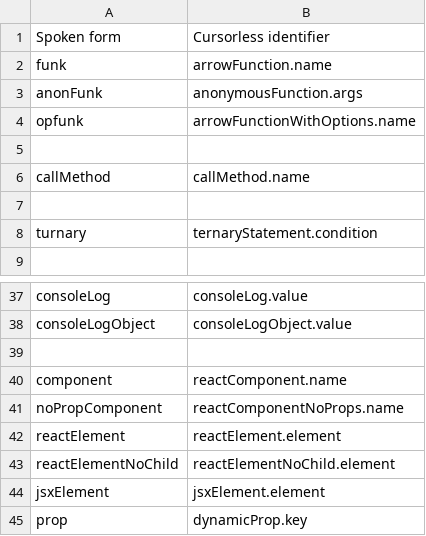
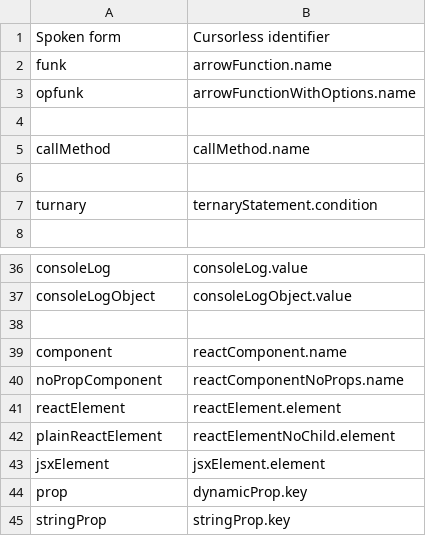
Before and after one commit to ScottMorse/cursorless-settings, a CSV file: experimental/insertion_snippets_single_phrase.csv, drawn as a sheet; only a part is shown, gaps mark what is left out; the shorter side is filled out with more unchanged rows.

Commit message:
Improve react el snippets

```diff
--- a/experimental/insertion_snippets_single_phrase.csv
+++ b/experimental/insertion_snippets_single_phrase.csv
@@ -2,3 +2,2 @@ Spoken form, Cursorless identifier
 funk, arrowFunction.name
-anonFunk, anonymousFunction.args
 opfunk, arrowFunctionWithOptions.name
@@ -42,3 +41,3 @@ noPropComponent, reactComponentNoProps.name
 reactElement, reactElement.element
-reactElementNoChild, reactElementNoChild.element
+plainReactElement, reactElementNoChild.element
 jsxElement, jsxElement.element
```
Also changed, not shown: experimental/wrapper_snippets.csv.
